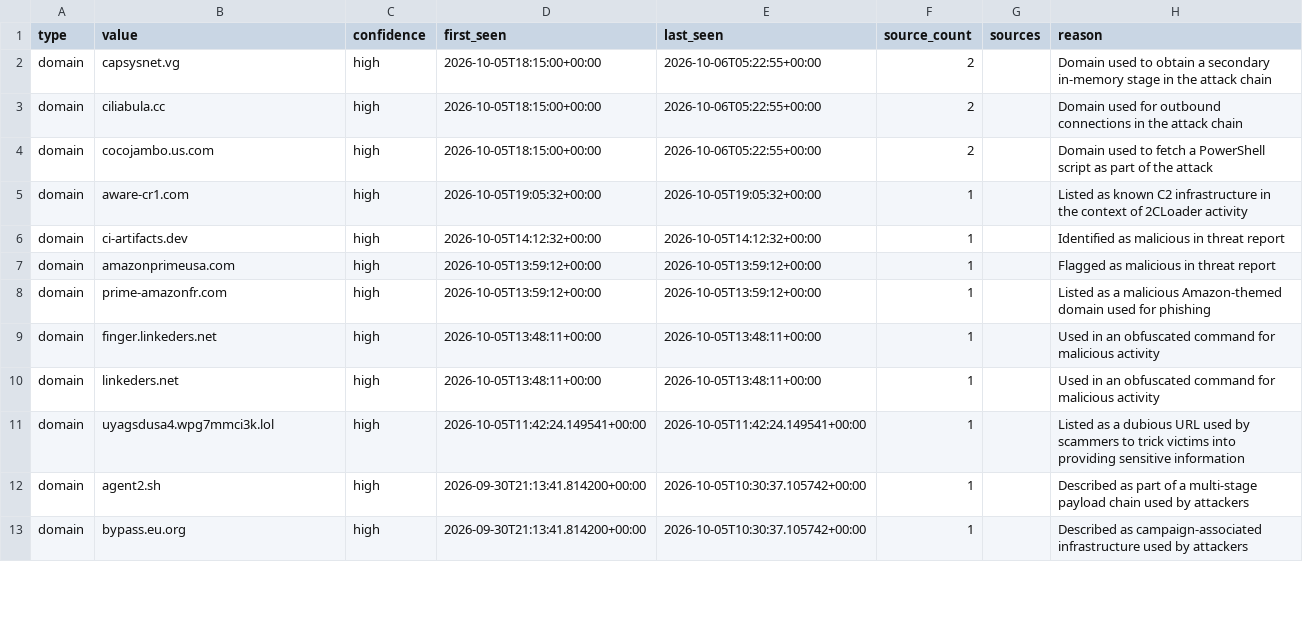
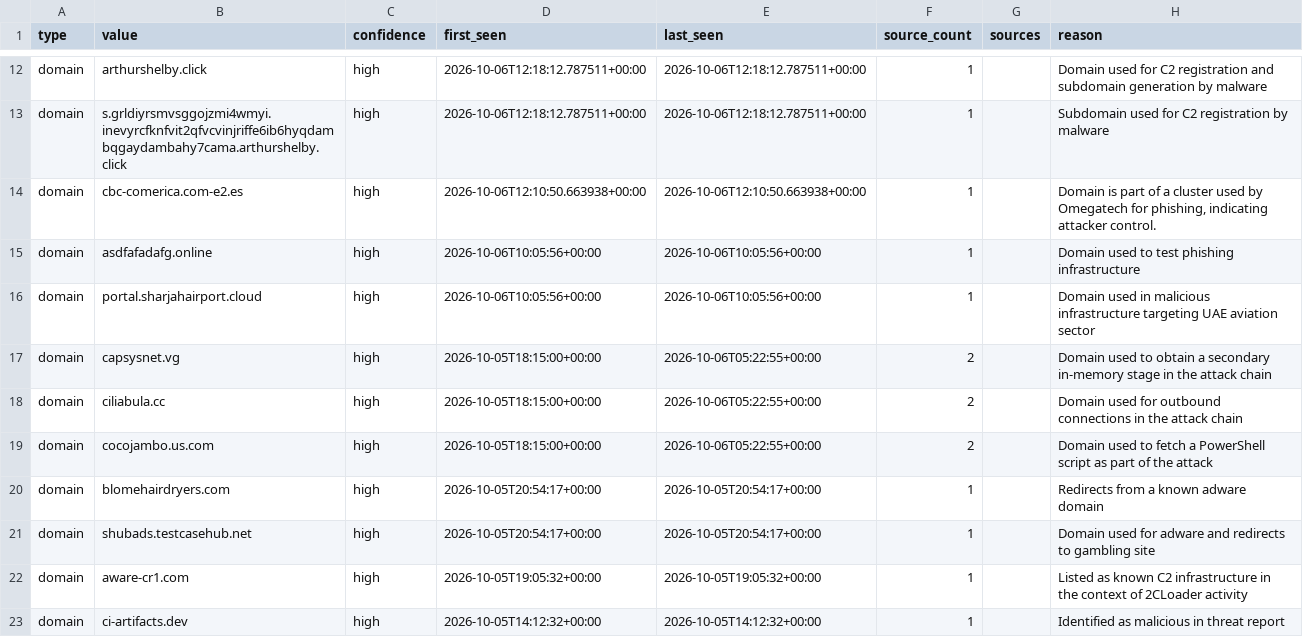
Before and after one commit to Jam0k/Public-Feeds-IOCs, a CSV file: feeds/full/domains.csv, drawn as a sheet; only a part is shown, gaps mark what is left out; the shorter side is filled out with more unchanged rows; the diff covers the shown part only; the diff names each change by its address in the sheet, - before the commit and + after, or states it on an @@ line.

```diff
--- a/feeds/full/domains.csv
+++ b/feeds/full/domains.csv
+row 12: domain | arthurshelby.click | high | 2026-10-06T12:18:12.787511+00:00 | 2026-10-06T12:18:12.787511+00:00 | 1 |  | Domain used for C2 registration and subdomain generation by malware
+row 13: domain | s.grldiyrsmvsggojzmi4wmyi.inevyrcfknfvit2qfvcvinjriffe6ib6hyqdambqgaydambahy7cama.arthurshelby.click | high | 2026-10-06T12:18:12.787511+00:00 | 2026-10-06T12:18:12.787511+00:00 | 1 |  | Subdomain used for C2 registration by malware
+row 14: domain | cbc-comerica.com-e2.es | high | 2026-10-06T12:10:50.663938+00:00 | 2026-10-06T12:10:50.663938+00:00 | 1 |  | Domain is part of a cluster used by Omegatech for phishing, indicating attacker control.
+row 15: domain | asdfafadafg.online | high | 2026-10-06T10:05:56+00:00 | 2026-10-06T10:05:56+00:00 | 1 |  | Domain used to test phishing infrastructure
+row 16: domain | portal.sharjahairport.cloud | high | 2026-10-06T10:05:56+00:00 | 2026-10-06T10:05:56+00:00 | 1 |  | Domain used in malicious infrastructure targeting UAE aviation sector
+row 20: domain | blomehairdryers.com | high | 2026-10-05T20:54:17+00:00 | 2026-10-05T20:54:17+00:00 | 1 |  | Redirects from a known adware domain
+row 21: domain | shubads.testcasehub.net | high | 2026-10-05T20:54:17+00:00 | 2026-10-05T20:54:17+00:00 | 1 |  | Domain used for adware and redirects to gambling site
```
Also changed, not shown: 10 added rows, 5 removed rows and 1 edited cell elsewhere in this file, feeds/all.csv, feeds/domains.csv, 19 other files.
